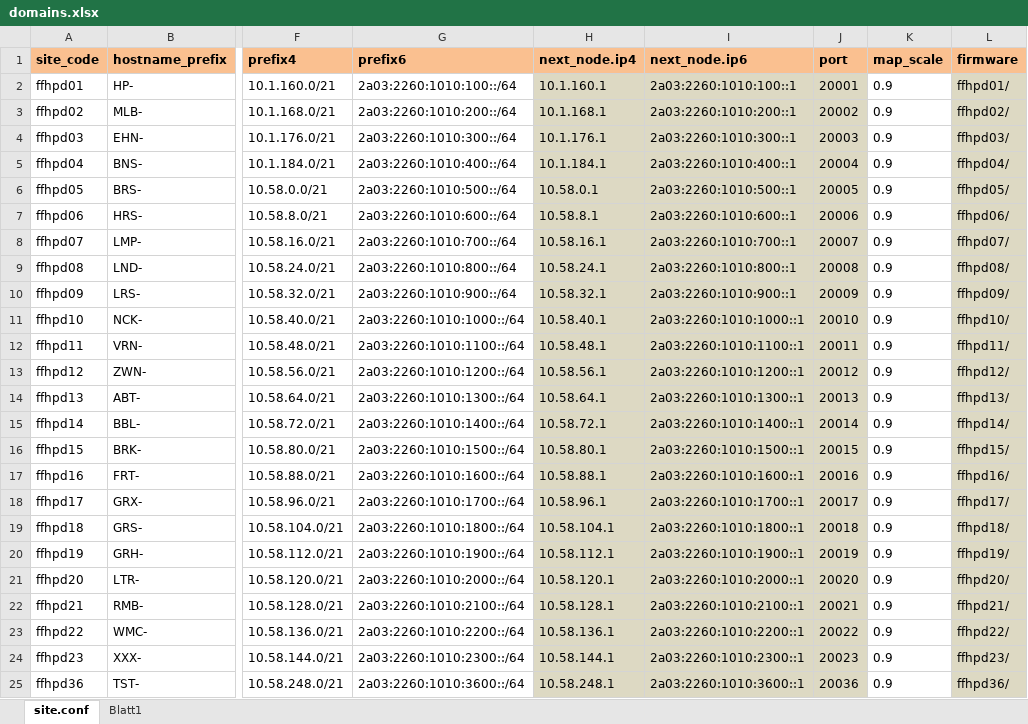
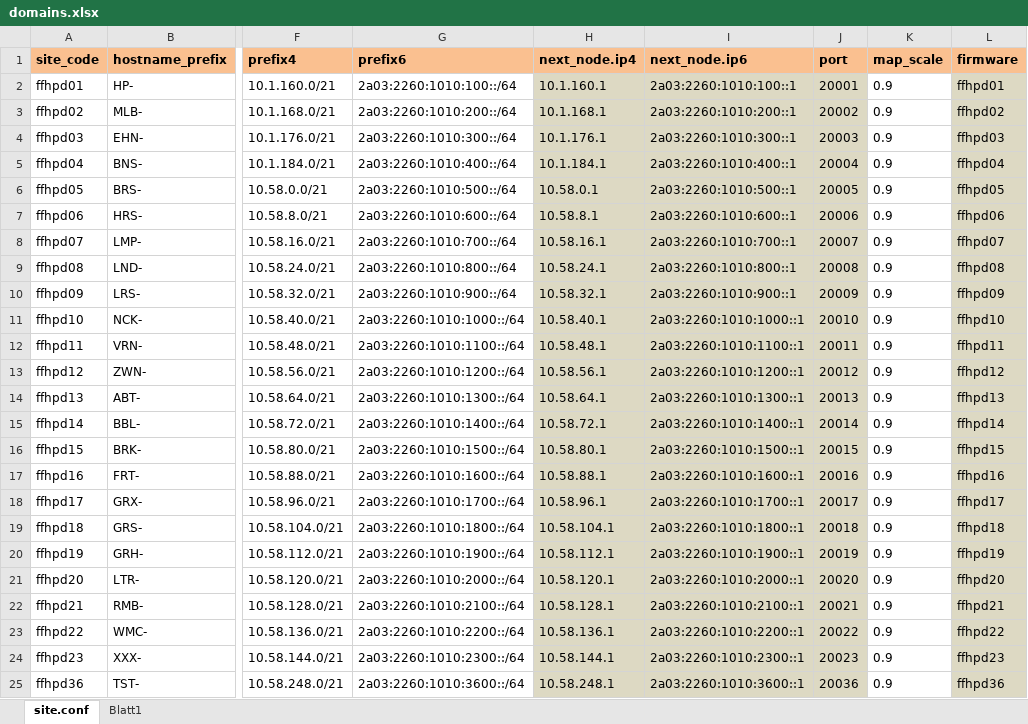
Before and after one commit to FreifunkBergstrasse/sites, an Excel workbook: domains.xlsx, sheet site.conf, drawn as a sheet; only a part is shown, gaps mark what is left out; values as stored, in another font and other column widths than the file's, no borders; the diff names each change by its address in the sheet, - before the commit and + after, or states it on an @@ line.

Commit message:
new parameter BSSID, trailing slash in parameter ‚firmware‘ removed (not used before)

```diff
--- a/domains.xlsx (sheet site.conf)
+++ b/domains.xlsx (sheet site.conf)
-L2 (firmware): ffhpd01/
+L2 (firmware): ffhpd01
-L3 (firmware): ffhpd02/
+L3 (firmware): ffhpd02
-L4 (firmware): ffhpd03/
+L4 (firmware): ffhpd03
-L5 (firmware): ffhpd04/
+L5 (firmware): ffhpd04
-L6 (firmware): ffhpd05/
+L6 (firmware): ffhpd05
-L7 (firmware): ffhpd06/
+L7 (firmware): ffhpd06
-L8 (firmware): ffhpd07/
+L8 (firmware): ffhpd07
-L9 (firmware): ffhpd08/
+L9 (firmware): ffhpd08
-L10 (firmware): ffhpd09/
+L10 (firmware): ffhpd09
-L11 (firmware): ffhpd10/
+L11 (firmware): ffhpd10
-L12 (firmware): ffhpd11/
+L12 (firmware): ffhpd11
-L13 (firmware): ffhpd12/
+L13 (firmware): ffhpd12
-L14 (firmware): ffhpd13/
+L14 (firmware): ffhpd13
-L15 (firmware): ffhpd14/
+L15 (firmware): ffhpd14
-L16 (firmware): ffhpd15/
+L16 (firmware): ffhpd15
-L17 (firmware): ffhpd16/
+L17 (firmware): ffhpd16
-L18 (firmware): ffhpd17/
+L18 (firmware): ffhpd17
-L19 (firmware): ffhpd18/
+L19 (firmware): ffhpd18
-L20 (firmware): ffhpd19/
+L20 (firmware): ffhpd19
-L21 (firmware): ffhpd20/
+L21 (firmware): ffhpd20
-L22 (firmware): ffhpd21/
+L22 (firmware): ffhpd21
-L23 (firmware): ffhpd22/
+L23 (firmware): ffhpd22
-L24 (firmware): ffhpd23/
+L24 (firmware): ffhpd23
-L25 (firmware): ffhpd36/
+L25 (firmware): ffhpd36
```
